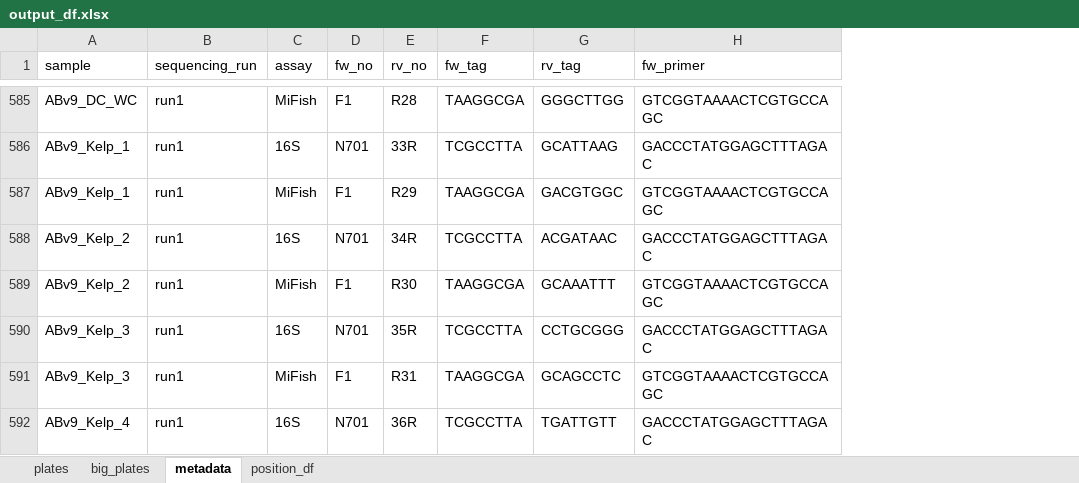
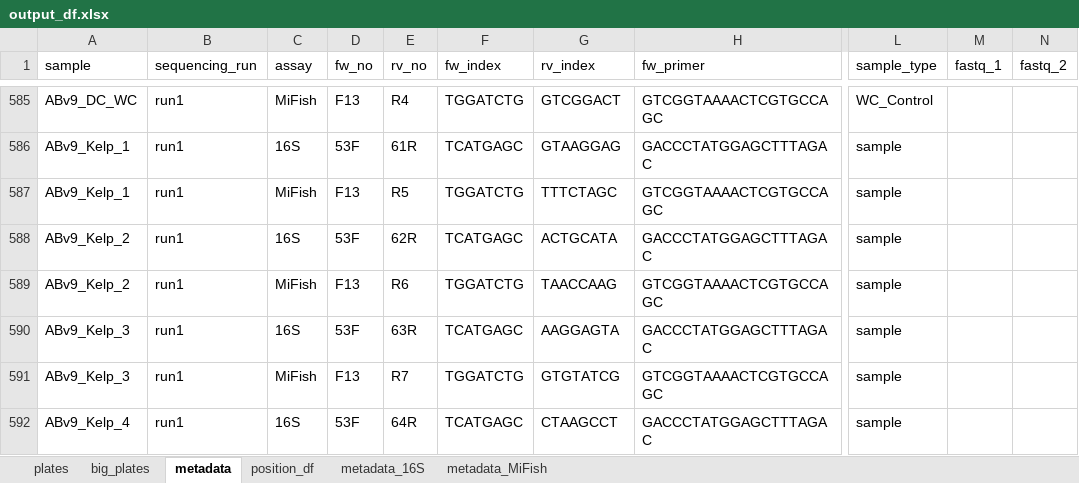
Before and after one commit to Minderoo-OceanOmics-Centre-UWA/qPCR_setup_pooling, an Excel workbook: test_data/output/output_df.xlsx, sheet metadata, drawn as a sheet; only a part is shown, gaps mark what is left out; values as stored, in another font and other column widths than the file's, no borders; the diff covers the shown part only; the diff names each change by its address in the sheet, - before the commit and + after, or states it on an @@ line.

Commit message:
meta_to_plates now outputs metadata with the sample_type

```diff
--- a/test_data/output/output_df.xlsx (sheet metadata)
+++ b/test_data/output/output_df.xlsx (sheet metadata)
+sheet tab: metadata_16S
+sheet tab: metadata_MiFish
+column L (sample_type), rows 585-592: WC_Control | sample | sample | sample | sample | sample | sample | sample
+column M (fastq_1), empty
+column N (fastq_2), empty
-F1: fw_tag
+F1: fw_index
-G1: rv_tag
+G1: rv_index
-D585 (fw_no): F1
+D585 (fw_no): F13
-E585 (rv_no): R28
+E585 (rv_no): R4
-F585 (fw_index): TAAGGCGA
+F585 (fw_index): TGGATCTG
-G585 (rv_index): GGGCTTGG
+G585 (rv_index): GTCGGACT
-D586 (fw_no): N701
+D586 (fw_no): 53F
-E586 (rv_no): 33R
+E586 (rv_no): 61R
-F586 (fw_index): TCGCCTTA
+F586 (fw_index): TCATGAGC
-G586 (rv_index): GCATTAAG
+G586 (rv_index): GTAAGGAG
-D587 (fw_no): F1
+D587 (fw_no): F13
-E587 (rv_no): R29
+E587 (rv_no): R5
-F587 (fw_index): TAAGGCGA
+F587 (fw_index): TGGATCTG
-G587 (rv_index): GACGTGGC
+G587 (rv_index): TTTCTAGC
-D588 (fw_no): N701
+D588 (fw_no): 53F
-E588 (rv_no): 34R
+E588 (rv_no): 62R
-F588 (fw_index): TCGCCTTA
+F588 (fw_index): TCATGAGC
-G588 (rv_index): ACGATAAC
+G588 (rv_index): ACTGCATA
-D589 (fw_no): F1
+D589 (fw_no): F13
-E589 (rv_no): R30
+E589 (rv_no): R6
-F589 (fw_index): TAAGGCGA
+F589 (fw_index): TGGATCTG
-G589 (rv_index): GCAAATTT
+G589 (rv_index): TAACCAAG
-D590 (fw_no): N701
+D590 (fw_no): 53F
-E590 (rv_no): 35R
+E590 (rv_no): 63R
-F590 (fw_index): TCGCCTTA
+F590 (fw_index): TCATGAGC
-G590 (rv_index): CCTGCGGG
+G590 (rv_index): AAGGAGTA
-D591 (fw_no): F1
+D591 (fw_no): F13
-E591 (rv_no): R31
+E591 (rv_no): R7
-F591 (fw_index): TAAGGCGA
+F591 (fw_index): TGGATCTG
-G591 (rv_index): GCAGCCTC
+G591 (rv_index): GTGTATCG
-D592 (fw_no): N701
+D592 (fw_no): 53F
-E592 (rv_no): 36R
+E592 (rv_no): 64R
-F592 (fw_index): TCGCCTTA
+F592 (fw_index): TCATGAGC
-G592 (rv_index): TGATTGTT
+G592 (rv_index): CTAAGCCT
```
Also changed, not shown: 1528 edited cells elsewhere in this sheet, sheet position_df, sheet big_plates, sheet plates, 3 other files.
